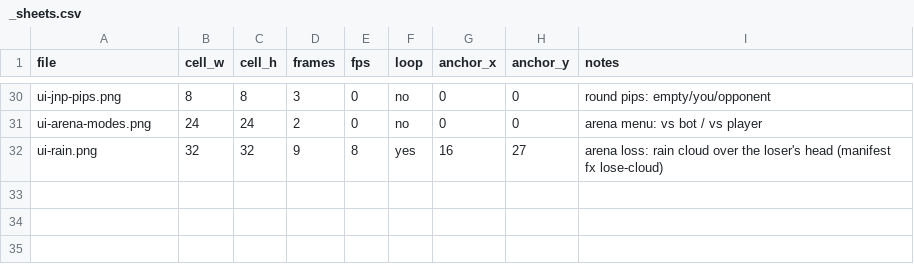
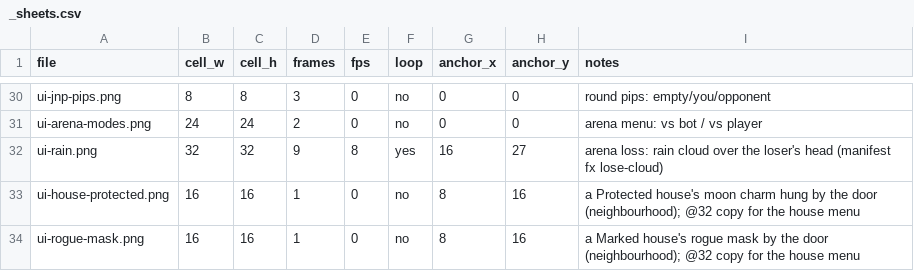
Before and after one commit to tw1go/twigo-bot, a CSV file: packages/game/public/assets/ui/_sheets.csv, drawn as a sheet; only a part is shown, gaps mark what is left out.

```diff
--- a/packages/game/public/assets/ui/_sheets.csv
+++ b/packages/game/public/assets/ui/_sheets.csv
@@ -32 +32,3 @@ ui-arena-modes.png,24,24,2,0,no,0,0,arena menu: vs bot / vs player
 ui-rain.png,32,32,9,8,yes,16,27,arena loss: rain cloud over the loser's head (manifest fx lose-cloud)
+ui-house-protected.png,16,16,1,0,no,8,16,a Protected house's moon charm hung by the door (neighbourhood); @32 copy for the house menu
+ui-rogue-mask.png,16,16,1,0,no,8,16,a Marked house's rogue mask by the door (neighbourhood); @32 copy for the house menu
```
Also changed, not shown: 13 other files.
